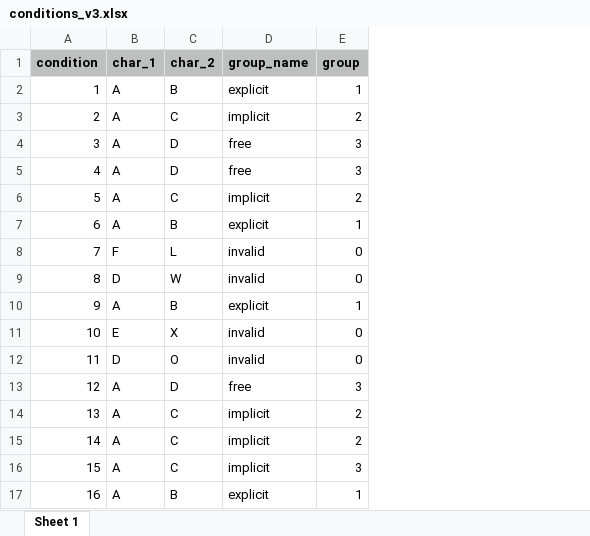
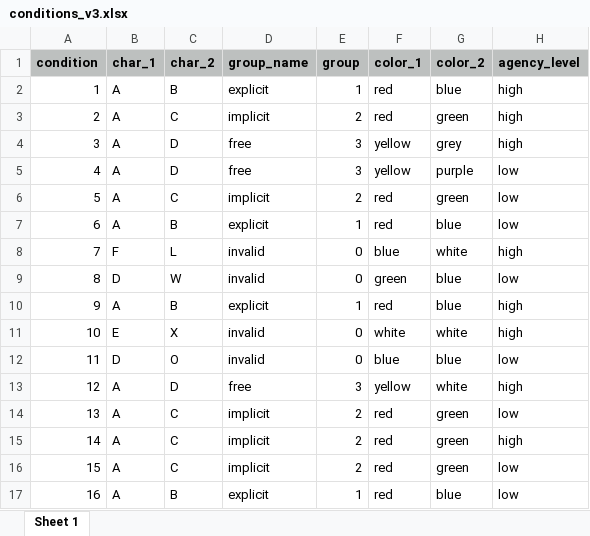
Before and after one commit to Yeganehfrh/agency, an Excel workbook: v3/conditions_v3.xlsx, sheet Sheet 1, drawn as a sheet; values as stored, in another font and other column widths than the file's, no borders; the diff names each change by its address in the sheet, - before the commit and + after, or states it on an @@ line.

```diff
--- a/v3/conditions_v3.xlsx (sheet Sheet 1)
+++ b/v3/conditions_v3.xlsx (sheet Sheet 1)
+column F (color_1), rows 2-17: red | red | yellow | yellow | red | red | blue | green | red | white | blue | yellow | red | red | red | red
+column G (color_2), rows 2-17: blue | green | grey | purple | green | blue | white | blue | blue | white | blue | white | green | green | green | blue
+column H (agency_level), rows 2-17: high | high | high | low | low | low | high | low | high | high | low | high | low | high | low | low
-E16 (group): 3
+E16 (group): 2
```
Also changed, not shown: 27 other files.
